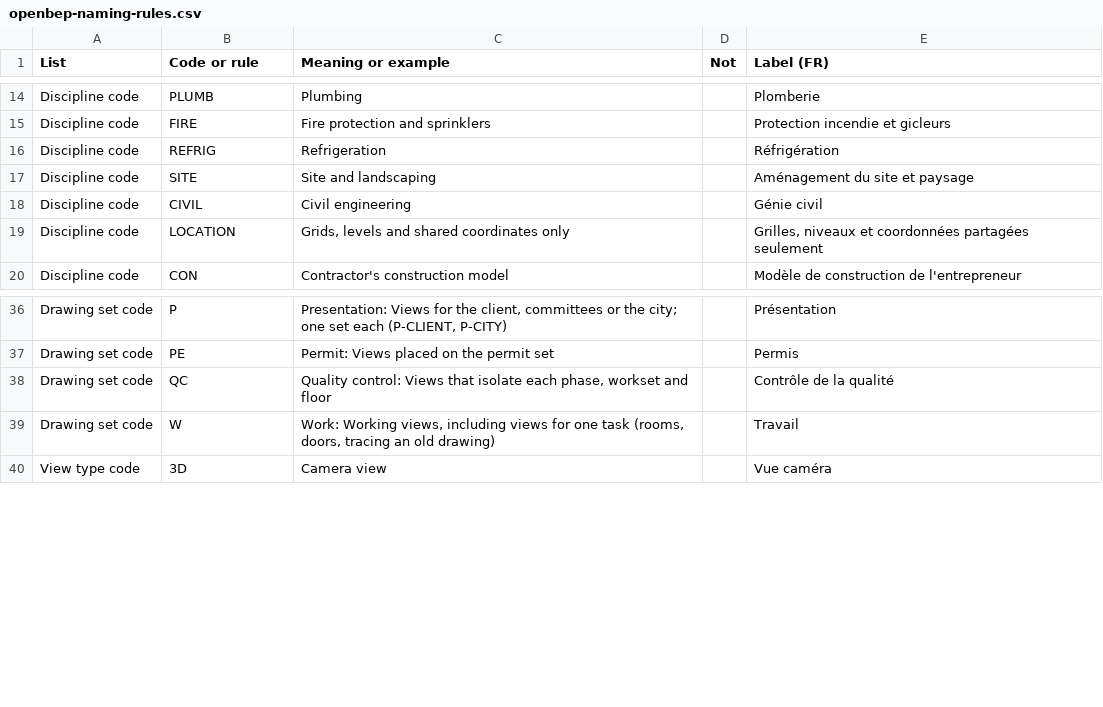
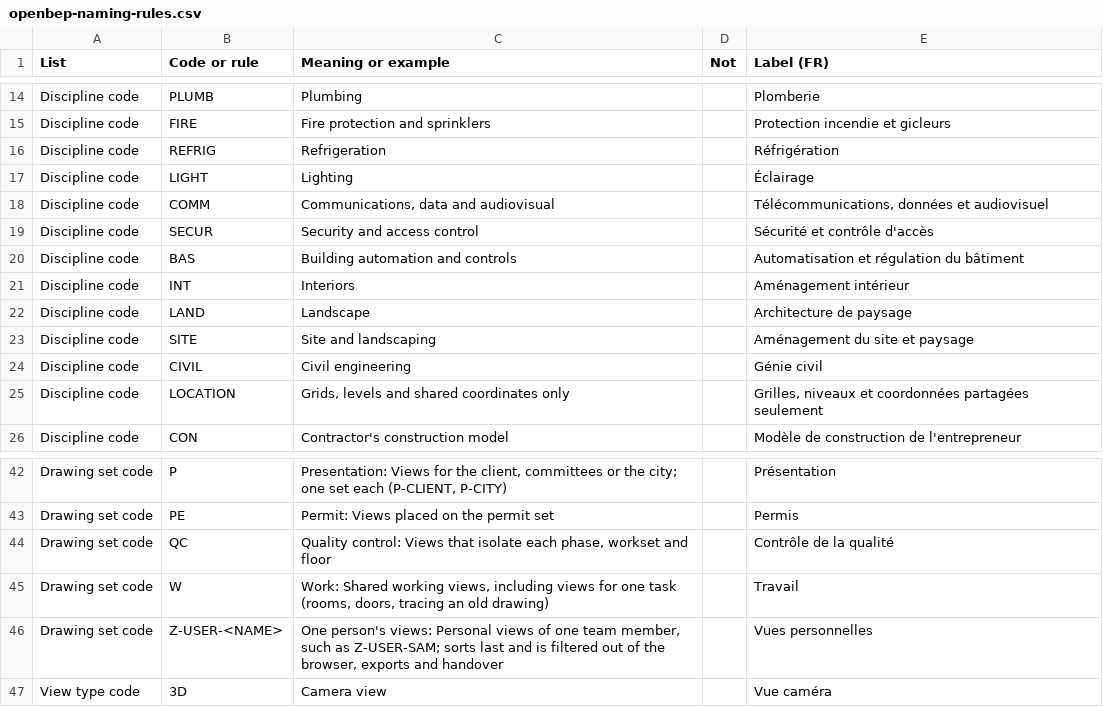
Before and after one commit to SamuelAB/openbep, a CSV file: names/openbep-naming-rules.csv, drawn as a sheet; only a part is shown, gaps mark what is left out.

```diff
--- a/names/openbep-naming-rules.csv
+++ b/names/openbep-naming-rules.csv
@@ -16,2 +16,8 @@ Discipline code,FIRE,Fire protection and sprinklers,,Protection incendie et gicl
 Discipline code,REFRIG,Refrigeration,,Réfrigération
+Discipline code,LIGHT,Lighting,,Éclairage
+Discipline code,COMM,"Communications, data and audiovisual",,"Télécommunications, données et audiovisuel"
+Discipline code,SECUR,Security and access control,,Sécurité et contrôle d'accès
+Discipline code,BAS,Building automation and controls,,Automatisation et régulation du bâtiment
+Discipline code,INT,Interiors,,Aménagement intérieur
+Discipline code,LAND,Landscape,,Architecture de paysage
 Discipline code,SITE,Site and landscaping,,Aménagement du site et paysage
@@ -38,3 +44,4 @@ Drawing set code,PE,Permit: Views placed on the permit set,,Permis
 Drawing set code,QC,"Quality control: Views that isolate each phase, workset and floor",,Contrôle de la qualité
-Drawing set code,W,"Work: Working views, including views for one task (rooms, doors, tracing an old drawing)",,Travail
+Drawing set code,W,"Work: Shared working views, including views for one task (rooms, doors, tracing an old drawing)",,Travail
+Drawing set code,Z-USER-<NAME>,"One person's views: Personal views of one team member, such as Z-USER-SAM; sorts last and is filtered out of the browser, exports and handover",,Vues personnelles
 View type code,3D,Camera view,,Vue caméra
```
Also changed, not shown: 2 other files.
